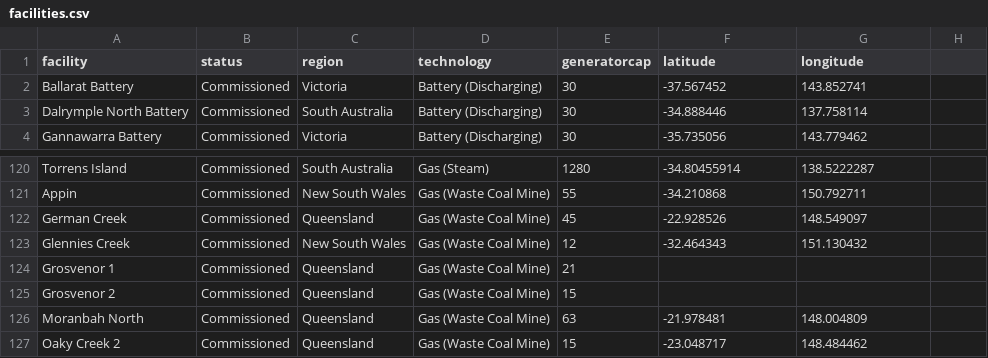
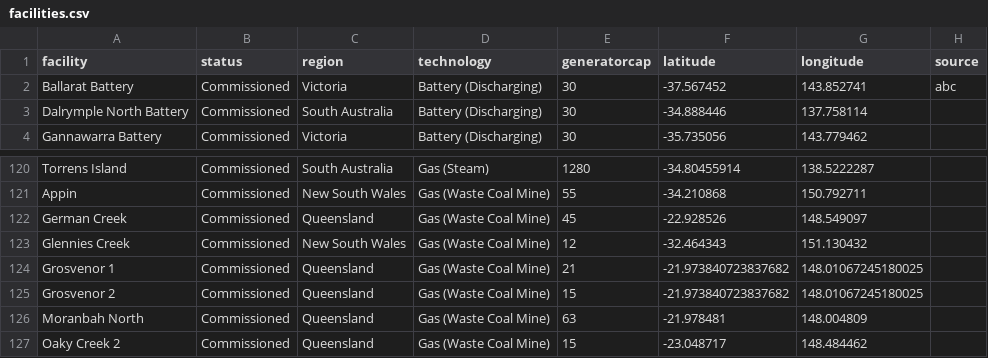
Before and after one commit to Danimjs/aussieElectro, a CSV file: src/facilities.csv, drawn as a sheet; only a part is shown, gaps mark what is left out.

Commit message:
Update facilities.csv

```diff
--- a/src/facilities.csv
+++ b/src/facilities.csv
@@ -1,3 +1,3 @@
-facility,status,region,technology,generatorcap,latitude,longitude
-Ballarat Battery,Commissioned,Victoria,Battery (Discharging),30,-37.567452,143.852741
+facility,status,region,technology,generatorcap,latitude,longitude,source
+Ballarat Battery,Commissioned,Victoria,Battery (Discharging),30,-37.567452,143.852741,abc
 Dalrymple North Battery,Commissioned,South Australia,Battery (Discharging),30,-34.888446,137.758114
@@ -123,4 +123,4 @@ German Creek,Commissioned,Queensland,Gas (Waste Coal Mine),45,-22.928526,148.549
 Glennies Creek,Commissioned,New South Wales,Gas (Waste Coal Mine),12,-32.464343,151.130432
-Grosvenor 1,Commissioned,Queensland,Gas (Waste Coal Mine),21,,
-Grosvenor 2,Commissioned,Queensland,Gas (Waste Coal Mine),15,,
+Grosvenor 1,Commissioned,Queensland,Gas (Waste Coal Mine),21,-21.973840723837682,148.01067245180025
+Grosvenor 2,Commissioned,Queensland,Gas (Waste Coal Mine),15,-21.973840723837682,148.01067245180025
 Moranbah North,Commissioned,Queensland,Gas (Waste Coal Mine),63,-21.978481,148.004809
```
